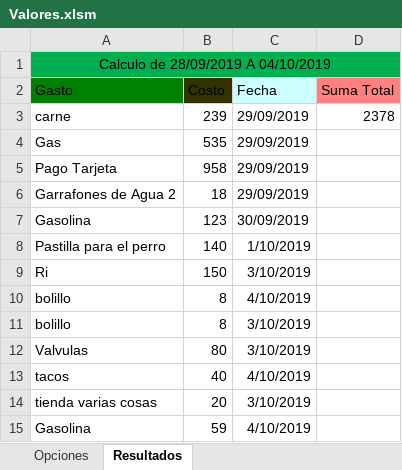
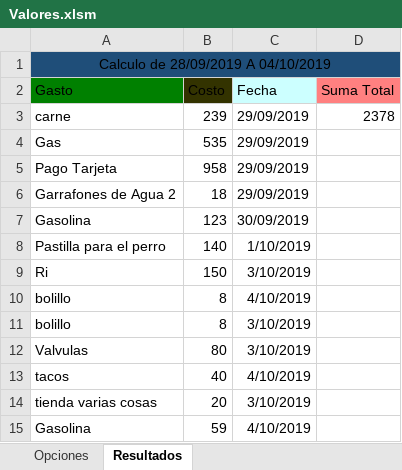
Before and after one commit to nefta99/GastosPorSemana, an Excel workbook: Valores.xlsm, sheet Resultados, drawn as a sheet; values as stored, in another font and other column widths than the file's, no borders; the diff names each change by its address in the sheet, - before the commit and + after, or states it on an @@ line.

Commit message:
Se comcluye la dato

```diff
--- a/Valores.xlsm (sheet Resultados)
+++ b/Valores.xlsm (sheet Resultados)
-A1:D1 fill: #00B050
+A1:D1 fill: #1F4E79
```
